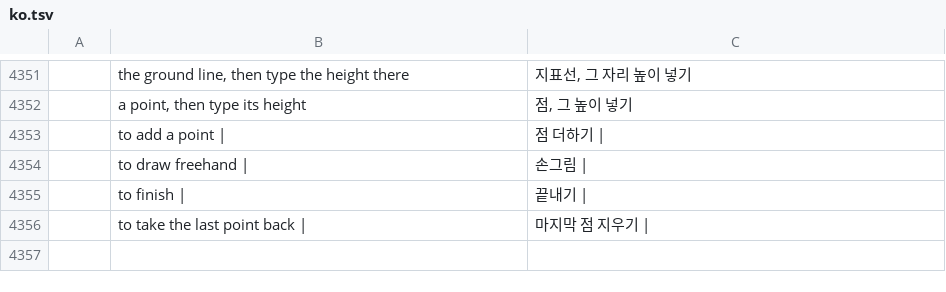
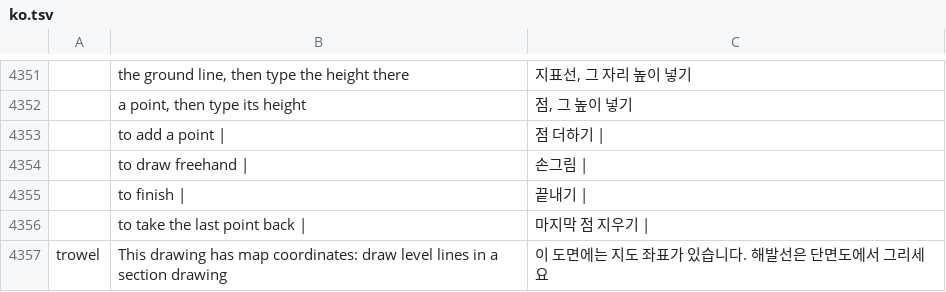
Before and after one commit to kesekikwon-netizen/vector, a TSV file: crates/ui-egui/src/i18n/ko.tsv, drawn as a sheet; only a part is shown, gaps mark what is left out; the diff names each change by its address in the sheet, - before the commit and + after, or states it on an @@ line.

```diff
--- a/crates/ui-egui/src/i18n/ko.tsv
+++ b/crates/ui-egui/src/i18n/ko.tsv
+row 4357: trowel | This drawing has map coordinates: draw level lines in a section drawing | 이 도면에는 지도 좌표가 있습니다. 해발선은 단면도에서 그리세요
```
Also changed, not shown: 10 other files.
